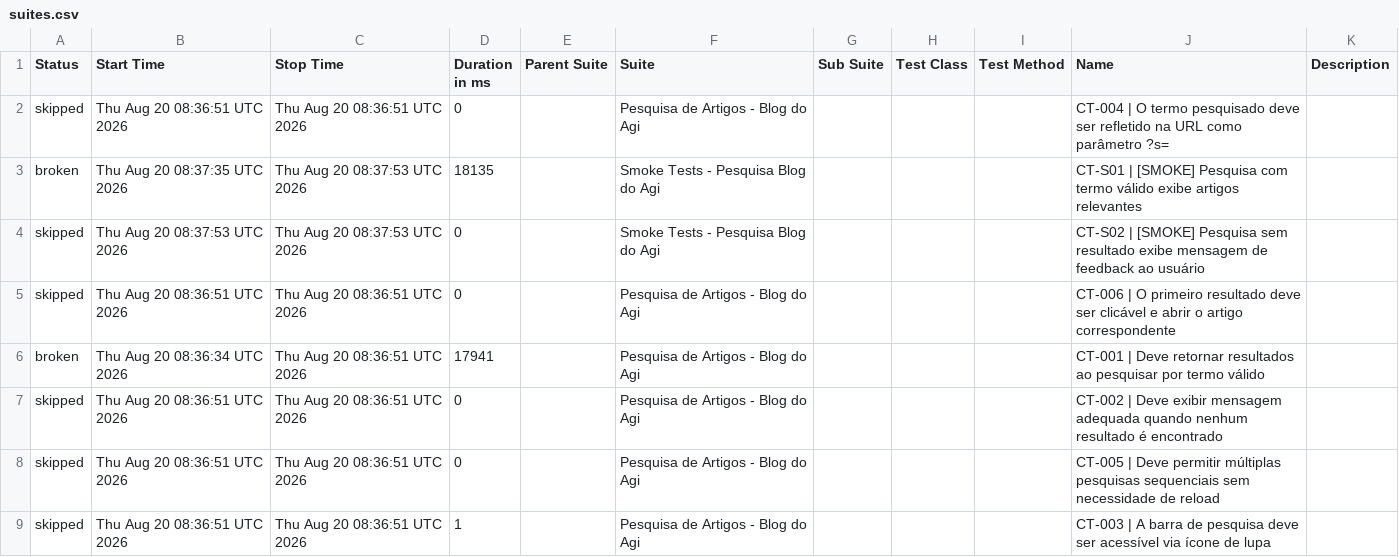
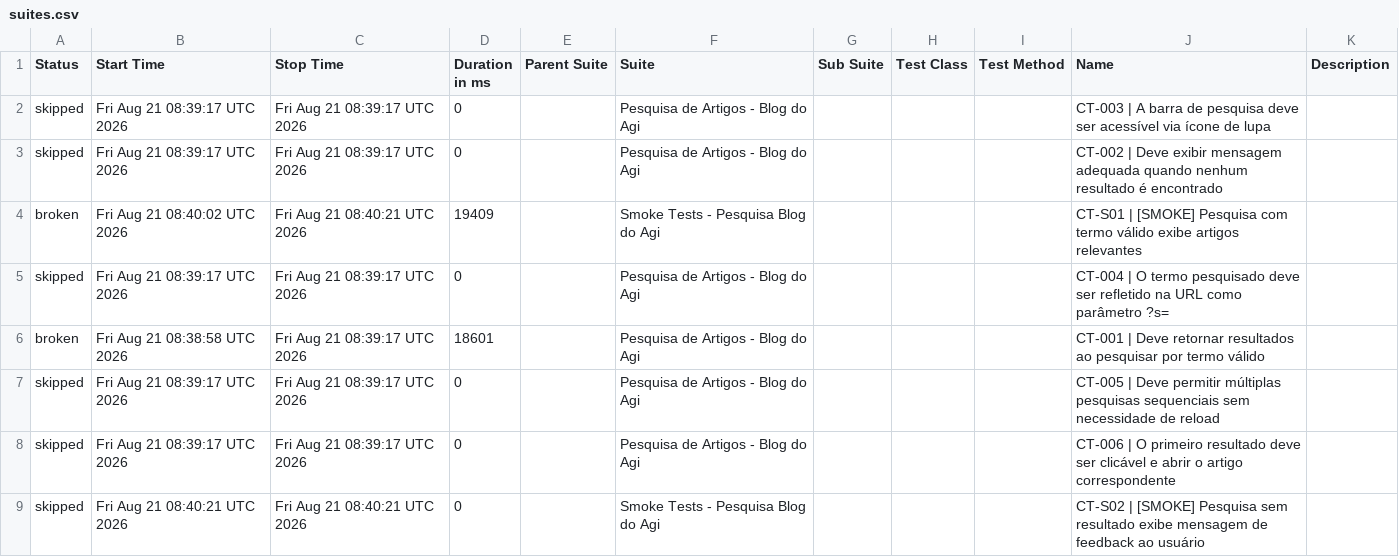
Before and after one commit to FranciscoGeorgeR/blogdoagi-cypress-tests, a CSV file: data/suites.csv, drawn as a sheet.

```diff
--- a/data/suites.csv
+++ b/data/suites.csv
@@ -1,9 +1,9 @@
 "Status","Start Time","Stop Time","Duration in ms","Parent Suite","Suite","Sub Suite","Test Class","Test Method","Name","Description"
-"skipped","Thu Aug 20 08:36:51 UTC 2026","Thu Aug 20 08:36:51 UTC 2026","0","","Pesquisa de Artigos - Blog do Agi","","","","CT-004 | O termo pesquisado deve ser refletido na URL como parâmetro ?s=",""
-"broken","Thu Aug 20 08:37:35 UTC 2026","Thu Aug 20 08:37:53 UTC 2026","18135","","Smoke Tests - Pesquisa Blog do Agi","","","","CT-S01 | [SMOKE] Pesquisa com termo válido exibe artigos relevantes",""
-"skipped","Thu Aug 20 08:37:53 UTC 2026","Thu Aug 20 08:37:53 UTC 2026","0","","Smoke Tests - Pesquisa Blog do Agi","","","","CT-S02 | [SMOKE] Pesquisa sem resultado exibe mensagem de feedback ao usuário",""
-"skipped","Thu Aug 20 08:36:51 UTC 2026","Thu Aug 20 08:36:51 UTC 2026","0","","Pesquisa de Artigos - Blog do Agi","","","","CT-006 | O primeiro resultado deve ser clicável e abrir o artigo correspondente",""
-"broken","Thu Aug 20 08:36:34 UTC 2026","Thu Aug 20 08:36:51 UTC 2026","17941","","Pesquisa de Artigos - Blog do Agi","","","","CT-001 | Deve retornar resultados ao pesquisar por termo válido",""
-"skipped","Thu Aug 20 08:36:51 UTC 2026","Thu Aug 20 08:36:51 UTC 2026","0","","Pesquisa de Artigos - Blog do Agi","","","","CT-002 | Deve exibir mensagem adequada quando nenhum resultado é encontrado",""
-"skipped","Thu Aug 20 08:36:51 UTC 2026","Thu Aug 20 08:36:51 UTC 2026","0","","Pesquisa de Artigos - Blog do Agi","","","","CT-005 | Deve permitir múltiplas pesquisas sequenciais sem necessidade de reload",""
-"skipped","Thu Aug 20 08:36:51 UTC 2026","Thu Aug 20 08:36:51 UTC 2026","1","","Pesquisa de Artigos - Blog do Agi","","","","CT-003 | A barra de pesquisa deve ser acessível via ícone de lupa",""
+"skipped","Fri Aug 21 08:39:17 UTC 2026","Fri Aug 21 08:39:17 UTC 2026","0","","Pesquisa de Artigos - Blog do Agi","","","","CT-003 | A barra de pesquisa deve ser acessível via ícone de lupa",""
+"skipped","Fri Aug 21 08:39:17 UTC 2026","Fri Aug 21 08:39:17 UTC 2026","0","","Pesquisa de Artigos - Blog do Agi","","","","CT-002 | Deve exibir mensagem adequada quando nenhum resultado é encontrado",""
+"broken","Fri Aug 21 08:40:02 UTC 2026","Fri Aug 21 08:40:21 UTC 2026","19409","","Smoke Tests - Pesquisa Blog do Agi","","","","CT-S01 | [SMOKE] Pesquisa com termo válido exibe artigos relevantes",""
+"skipped","Fri Aug 21 08:39:17 UTC 2026","Fri Aug 21 08:39:17 UTC 2026","0","","Pesquisa de Artigos - Blog do Agi","","","","CT-004 | O termo pesquisado deve ser refletido na URL como parâmetro ?s=",""
+"broken","Fri Aug 21 08:38:58 UTC 2026","Fri Aug 21 08:39:17 UTC 2026","18601","","Pesquisa de Artigos - Blog do Agi","","","","CT-001 | Deve retornar resultados ao pesquisar por termo válido",""
+"skipped","Fri Aug 21 08:39:17 UTC 2026","Fri Aug 21 08:39:17 UTC 2026","0","","Pesquisa de Artigos - Blog do Agi","","","","CT-005 | Deve permitir múltiplas pesquisas sequenciais sem necessidade de reload",""
+"skipped","Fri Aug 21 08:39:17 UTC 2026","Fri Aug 21 08:39:17 UTC 2026","0","","Pesquisa de Artigos - Blog do Agi","","","","CT-006 | O primeiro resultado deve ser clicável e abrir o artigo correspondente",""
+"skipped","Fri Aug 21 08:40:21 UTC 2026","Fri Aug 21 08:40:21 UTC 2026","0","","Smoke Tests - Pesquisa Blog do Agi","","","","CT-S02 | [SMOKE] Pesquisa sem resultado exibe mensagem de feedback ao usuário",""
```
Also changed, not shown: 55 other files.
